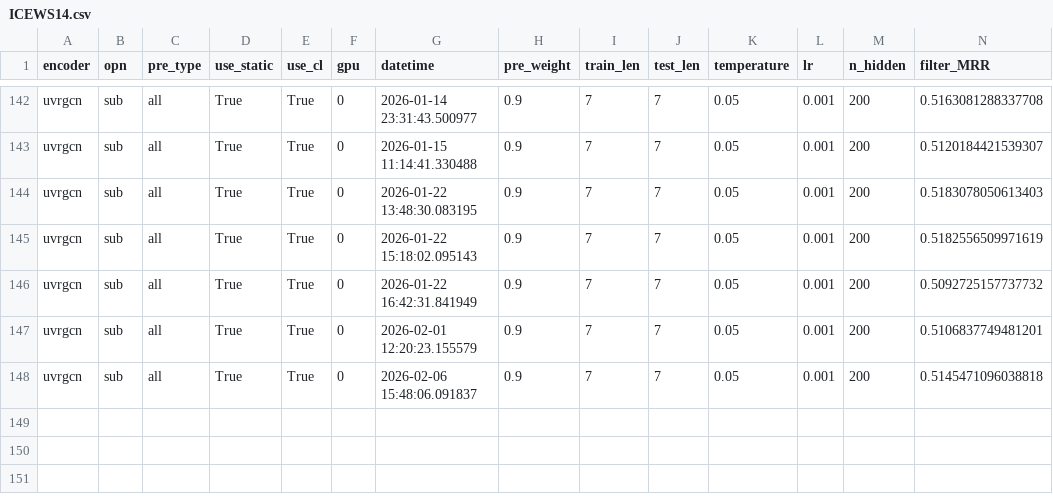
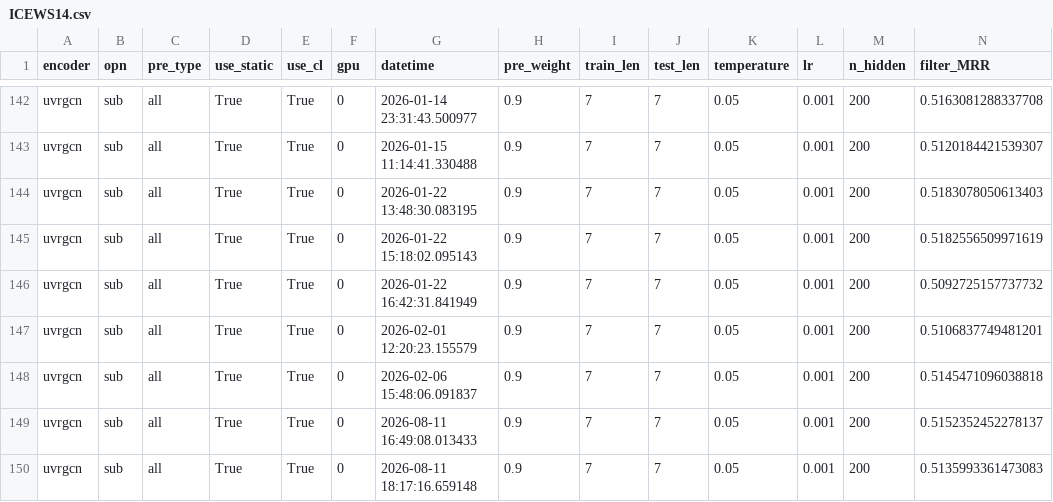
Before and after one commit to EshaniF/STRIDE, a CSV file: result/ICEWS14.csv, drawn as a sheet; only a part is shown, gaps mark what is left out; rows hold the shown columns only; the diff names each change by its address in the sheet, - before the commit and + after, or states it on an @@ line.

```diff
--- a/result/ICEWS14.csv
+++ b/result/ICEWS14.csv
+row 149: uvrgcn | sub | all | True | True | 0 | 2026-08-11 16:49:08.013433 | 0.9 | 7 | 7 | 0.05 | 0.001 | 200 | 0.5152352452278137
+row 150: uvrgcn | sub | all | True | True | 0 | 2026-08-11 18:17:16.659148 | 0.9 | 7 | 7 | 0.05 | 0.001 | 200 | 0.5135993361473083
```
Also changed, not shown: 7 other files.
